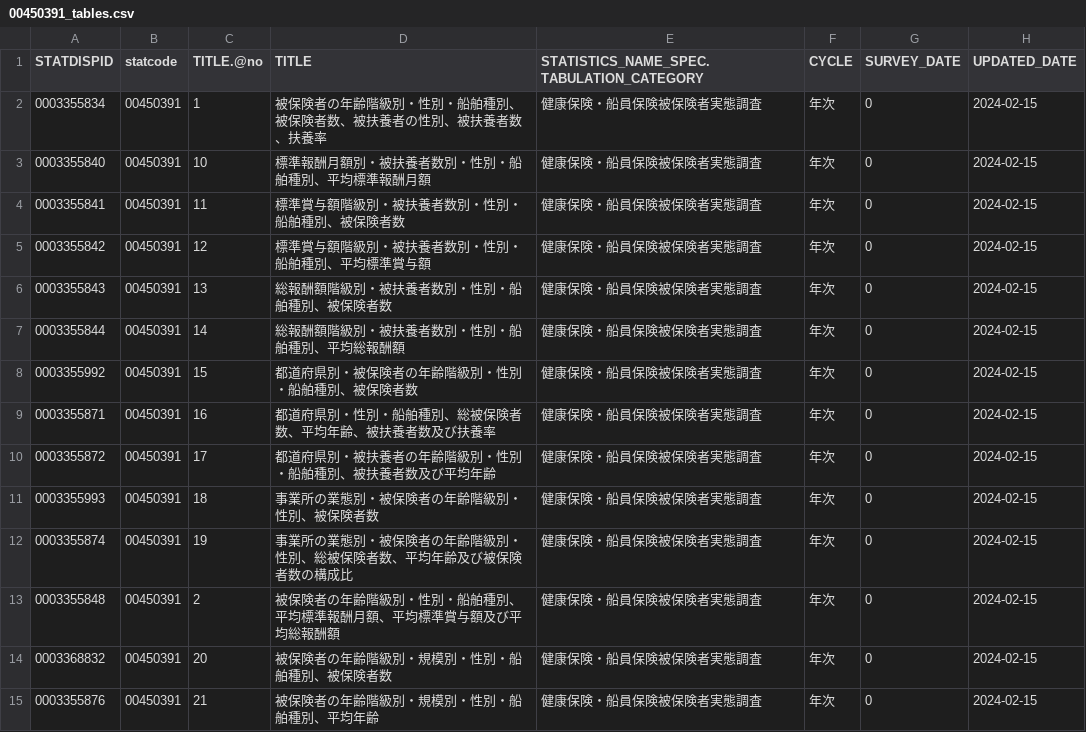
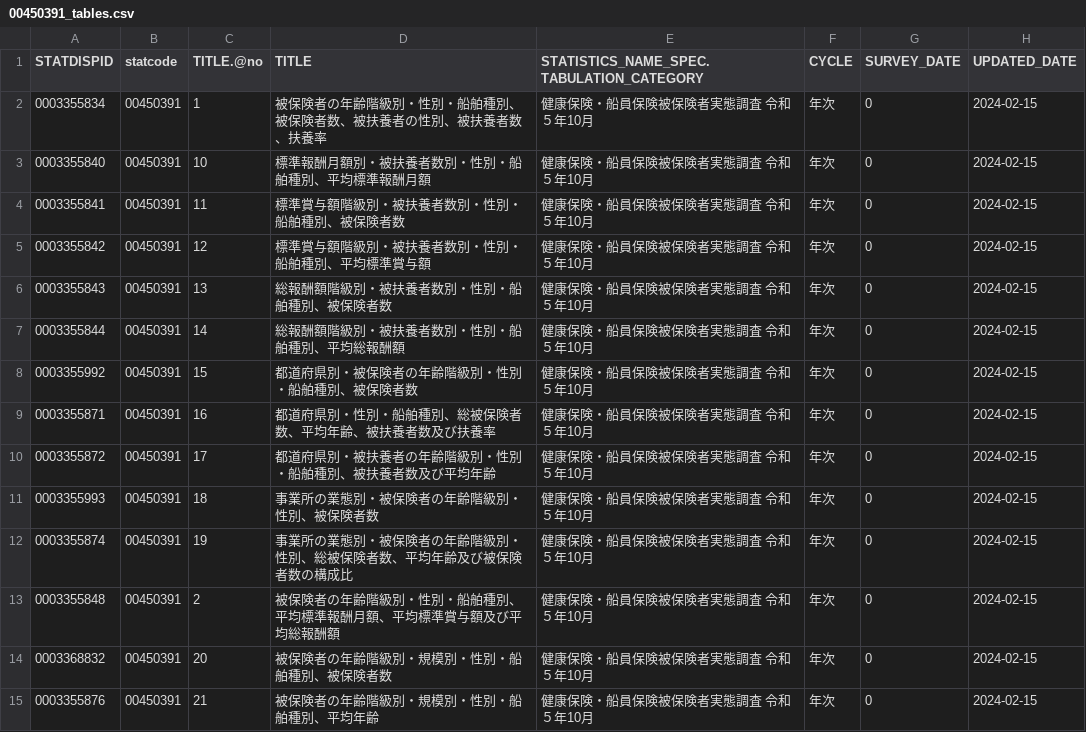
Before and after one commit to tsutomu-nagano/resume, a CSV file: resource/tables/00450391_tables.csv, drawn as a sheet; only a part is shown; the diff covers the shown part only.

```diff
--- a/resource/tables/00450391_tables.csv
+++ b/resource/tables/00450391_tables.csv
@@ -1,15 +1,15 @@
 "STATDISPID","statcode","TITLE.@no","TITLE","STATISTICS_NAME_SPEC.TABULATION_CATEGORY","CYCLE","SURVEY_DATE","UPDATED_DATE"
-"0003355834","00450391","1","被保険者の年齢階級別・性別・船舶種別、被保険者数、被扶養者の性別、被扶養者数、扶養率","健康保険・船員保険被保険者実態調査","年次",0,"2024-02-15"
-"0003355840","00450391","10","標準報酬月額別・被扶養者数別・性別・船舶種別、平均標準報酬月額","健康保険・船員保険被保険者実態調査","年次",0,"2024-02-15"
-"0003355841","00450391","11","標準賞与額階級別・被扶養者数別・性別・船舶種別、被保険者数","健康保険・船員保険被保険者実態調査","年次",0,"2024-02-15"
-"0003355842","00450391","12","標準賞与額階級別・被扶養者数別・性別・船舶種別、平均標準賞与額","健康保険・船員保険被保険者実態調査","年次",0,"2024-02-15"
-"0003355843","00450391","13","総報酬額階級別・被扶養者数別・性別・船舶種別、被保険者数","健康保険・船員保険被保険者実態調査","年次",0,"2024-02-15"
-"0003355844","00450391","14","総報酬額階級別・被扶養者数別・性別・船舶種別、平均総報酬額","健康保険・船員保険被保険者実態調査","年次",0,"2024-02-15"
-"0003355992","00450391","15","都道府県別・被保険者の年齢階級別・性別・船舶種別、被保険者数","健康保険・船員保険被保険者実態調査","年次",0,"2024-02-15"
-"0003355871","00450391","16","都道府県別・性別・船舶種別、総被保険者数、平均年齢、被扶養者数及び扶養率","健康保険・船員保険被保険者実態調査","年次",0,"2024-02-15"
-"0003355872","00450391","17","都道府県別・被扶養者の年齢階級別・性別・船舶種別、被扶養者数及び平均年齢","健康保険・船員保険被保険者実態調査","年次",0,"2024-02-15"
-"0003355993","00450391","18","事業所の業態別・被保険者の年齢階級別・性別、被保険者数","健康保険・船員保険被保険者実態調査","年次",0,"2024-02-15"
-"0003355874","00450391","19","事業所の業態別・被保険者の年齢階級別・性別、総被保険者数、平均年齢及び被保険者数の構成比","健康保険・船員保険被保険者実態調査","年次",0,"2024-02-15"
-"0003355848","00450391","2","被保険者の年齢階級別・性別・船舶種別、平均標準報酬月額、平均標準賞与額及び平均総報酬額","健康保険・船員保険被保険者実態調査","年次",0,"2024-02-15"
-"0003368832","00450391","20","被保険者の年齢階級別・規模別・性別・船舶種別、被保険者数","健康保険・船員保険被保険者実態調査","年次",0,"2024-02-15"
-"0003355876","00450391","21","被保険者の年齢階級別・規模別・性別・船舶種別、平均年齢","健康保険・船員保険被保険者実態調査","年次",0,"2024-02-15"
+"0003355834","00450391","1","被保険者の年齢階級別・性別・船舶種別、被保険者数、被扶養者の性別、被扶養者数、扶養率","健康保険・船員保険被保険者実態調査　令和５年10月","年次",0,"2024-02-15"
+"0003355840","00450391","10","標準報酬月額別・被扶養者数別・性別・船舶種別、平均標準報酬月額","健康保険・船員保険被保険者実態調査　令和５年10月","年次",0,"2024-02-15"
+"0003355841","00450391","11","標準賞与額階級別・被扶養者数別・性別・船舶種別、被保険者数","健康保険・船員保険被保険者実態調査　令和５年10月","年次",0,"2024-02-15"
+"0003355842","00450391","12","標準賞与額階級別・被扶養者数別・性別・船舶種別、平均標準賞与額","健康保険・船員保険被保険者実態調査　令和５年10月","年次",0,"2024-02-15"
+"0003355843","00450391","13","総報酬額階級別・被扶養者数別・性別・船舶種別、被保険者数","健康保険・船員保険被保険者実態調査　令和５年10月","年次",0,"2024-02-15"
+"0003355844","00450391","14","総報酬額階級別・被扶養者数別・性別・船舶種別、平均総報酬額","健康保険・船員保険被保険者実態調査　令和５年10月","年次",0,"2024-02-15"
+"0003355992","00450391","15","都道府県別・被保険者の年齢階級別・性別・船舶種別、被保険者数","健康保険・船員保険被保険者実態調査　令和５年10月","年次",0,"2024-02-15"
+"0003355871","00450391","16","都道府県別・性別・船舶種別、総被保険者数、平均年齢、被扶養者数及び扶養率","健康保険・船員保険被保険者実態調査　令和５年10月","年次",0,"2024-02-15"
+"0003355872","00450391","17","都道府県別・被扶養者の年齢階級別・性別・船舶種別、被扶養者数及び平均年齢","健康保険・船員保険被保険者実態調査　令和５年10月","年次",0,"2024-02-15"
+"0003355993","00450391","18","事業所の業態別・被保険者の年齢階級別・性別、被保険者数","健康保険・船員保険被保険者実態調査　令和５年10月","年次",0,"2024-02-15"
+"0003355874","00450391","19","事業所の業態別・被保険者の年齢階級別・性別、総被保険者数、平均年齢及び被保険者数の構成比","健康保険・船員保険被保険者実態調査　令和５年10月","年次",0,"2024-02-15"
+"0003355848","00450391","2","被保険者の年齢階級別・性別・船舶種別、平均標準報酬月額、平均標準賞与額及び平均総報酬額","健康保険・船員保険被保険者実態調査　令和５年10月","年次",0,"2024-02-15"
+"0003368832","00450391","20","被保険者の年齢階級別・規模別・性別・船舶種別、被保険者数","健康保険・船員保険被保険者実態調査　令和５年10月","年次",0,"2024-02-15"
+"0003355876","00450391","21","被保険者の年齢階級別・規模別・性別・船舶種別、平均年齢","健康保険・船員保険被保険者実態調査　令和５年10月","年次",0,"2024-02-15"
```
Also changed, not shown: 17 edited cells elsewhere in this file, resource/tables/00450091_tables.csv, resource/tables/00600340_tables.csv, 4 other files.
